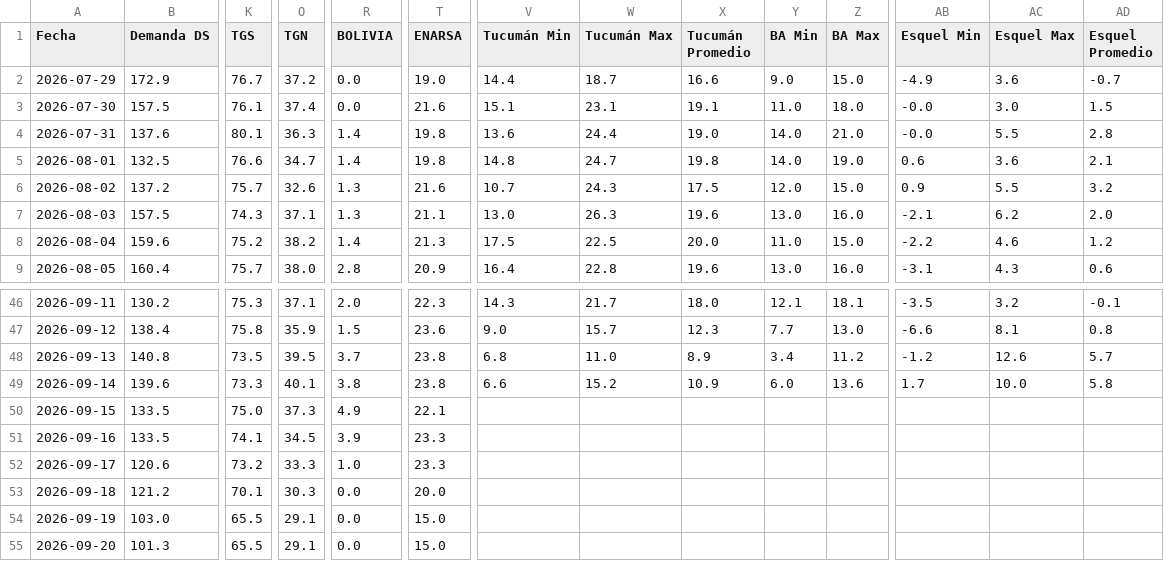
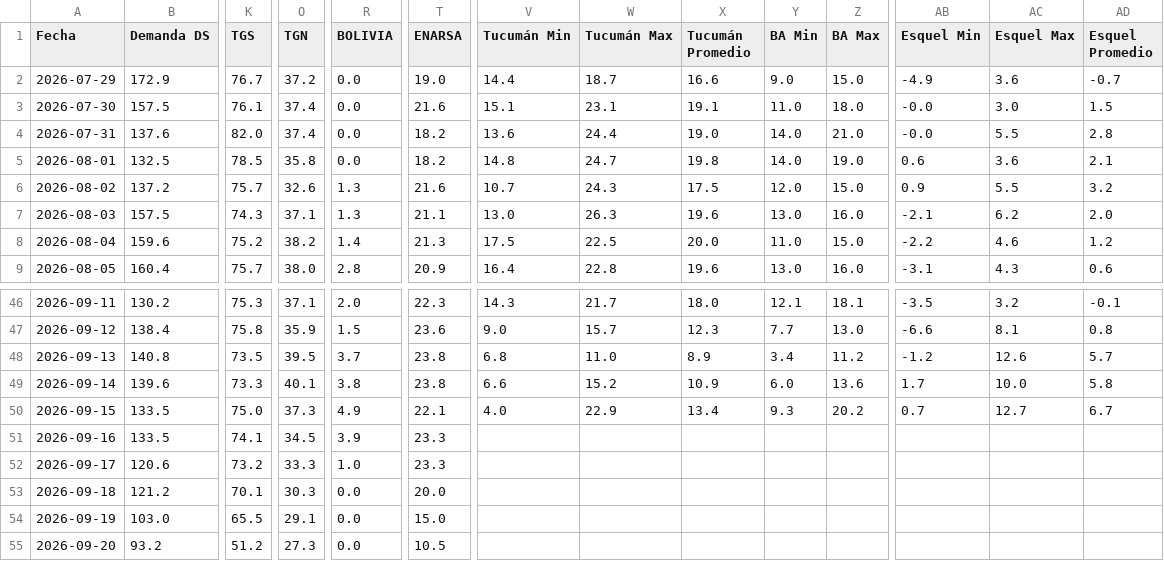
Before and after one commit to RodrigoManassero/estado-sistema-gas-rodrigo, a CSV file: public/data/carga_datos.csv, drawn as a sheet; only a part is shown, gaps mark what is left out; the diff covers the shown part only; the diff names each change by its address in the sheet, - before the commit and + after, or states it on an @@ line.

```diff
--- a/public/data/carga_datos.csv
+++ b/public/data/carga_datos.csv
-K4 (TGS): 80.1
+K4 (TGS): 82.0
-O4 (TGN): 36.3
+O4 (TGN): 37.4
-R4:R5 (BOLIVIA): 1.4
+R4:R5 (BOLIVIA): 0.0
-T4:T5 (ENARSA): 19.8
+T4:T5 (ENARSA): 18.2
-K5 (TGS): 76.6
+K5 (TGS): 78.5
-O5 (TGN): 34.7
+O5 (TGN): 35.8
-V50 (Tucumán Min): (empty)
+V50 (Tucumán Min): 4.0
-W50 (Tucumán Max): (empty)
+W50 (Tucumán Max): 22.9
-X50 (Tucumán Promedio): (empty)
+X50 (Tucumán Promedio): 13.4
-Y50 (BA Min): (empty)
+Y50 (BA Min): 9.3
-Z50 (BA Max): (empty)
+Z50 (BA Max): 20.2
-AB50 (Esquel Min): (empty)
+AB50 (Esquel Min): 0.7
-AC50 (Esquel Max): (empty)
+AC50 (Esquel Max): 12.7
-AD50 (Esquel Promedio): (empty)
+AD50 (Esquel Promedio): 6.7
-B55 (Demanda DS): 101.3
+B55 (Demanda DS): 93.2
-K55 (TGS): 65.5
+K55 (TGS): 51.2
-O55 (TGN): 29.1
+O55 (TGN): 27.3
-T55 (ENARSA): 15.0
+T55 (ENARSA): 10.5
```
Also changed, not shown: 138 edited cells elsewhere in this file, public/data/megsa_benchmarks.csv, public/data/weather_history.csv, 22 other files.
